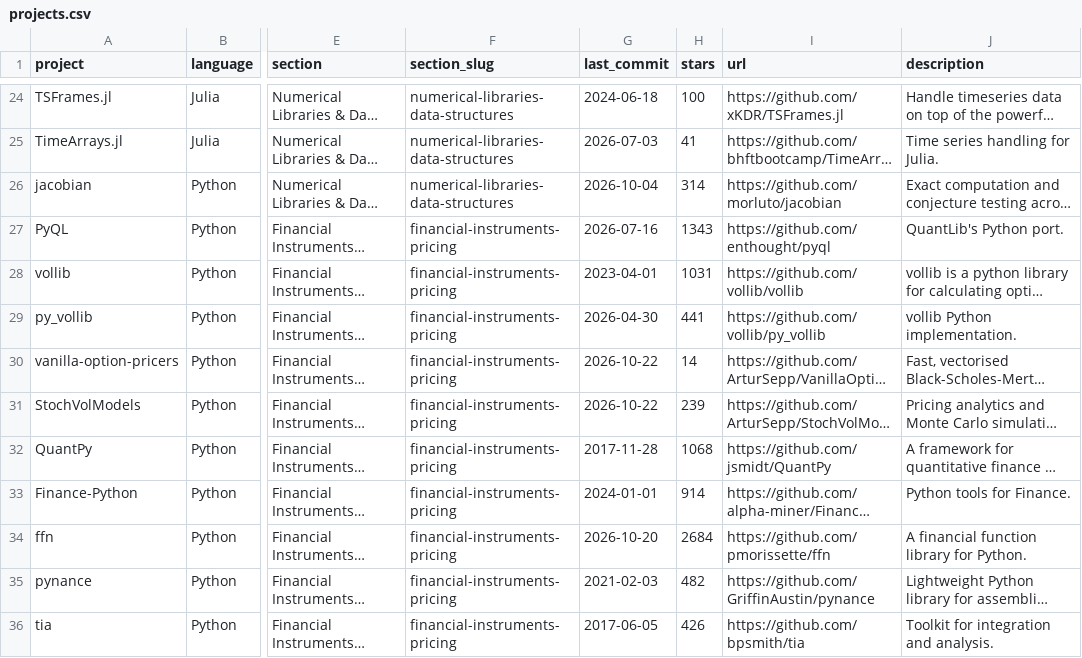
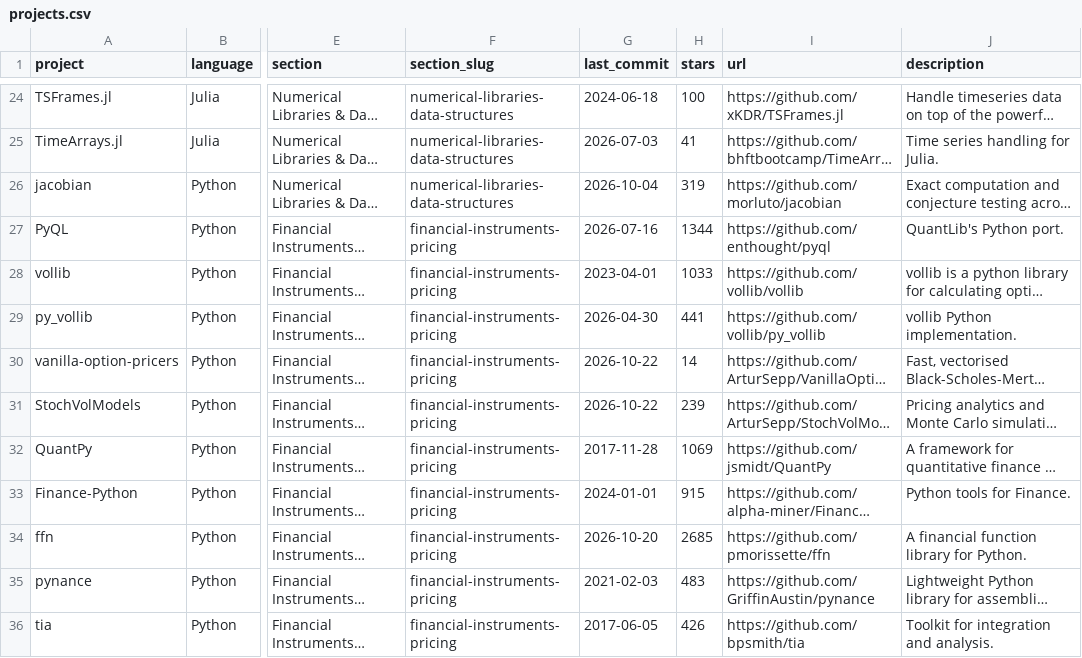
Before and after one commit to gumi302019/awesome-quant, a CSV file: projects.csv, drawn as a sheet; only a part is shown, gaps mark what is left out; long unchanged cells end in …; the diff covers the shown part only; the diff names each change by its address in the sheet, - before the commit and + after, or states it on an @@ line.

```diff
--- a/projects.csv
+++ b/projects.csv
-H26 (stars): 314
+H26 (stars): 319
-H27 (stars): 1343
+H27 (stars): 1344
-H28 (stars): 1031
+H28 (stars): 1033
-H32 (stars): 1068
+H32 (stars): 1069
-H33 (stars): 914
+H33 (stars): 915
-H34 (stars): 2684
+H34 (stars): 2685
-H35 (stars): 482
+H35 (stars): 483
```
Also changed, not shown: 166 edited cells elsewhere in this file, 1 other file.
